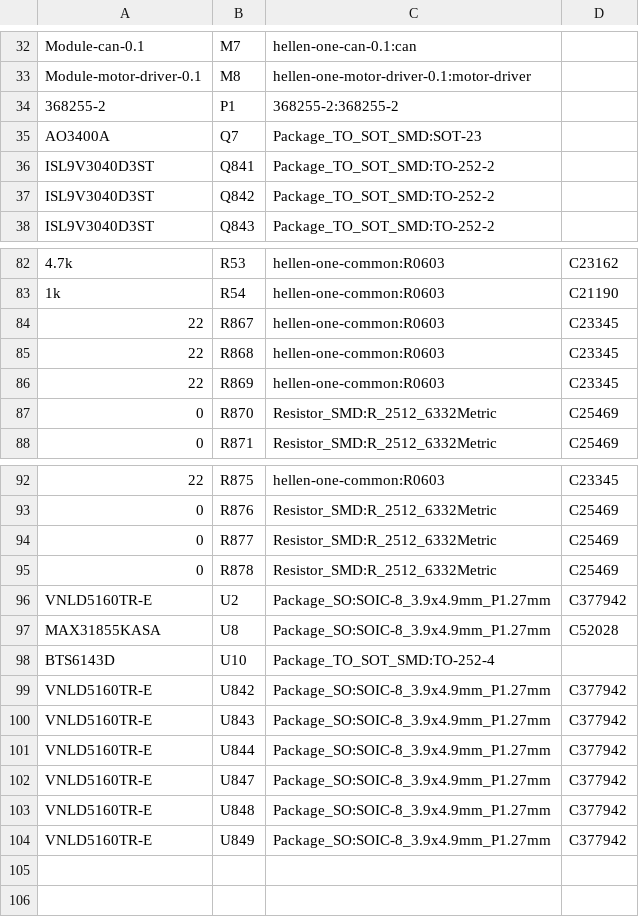
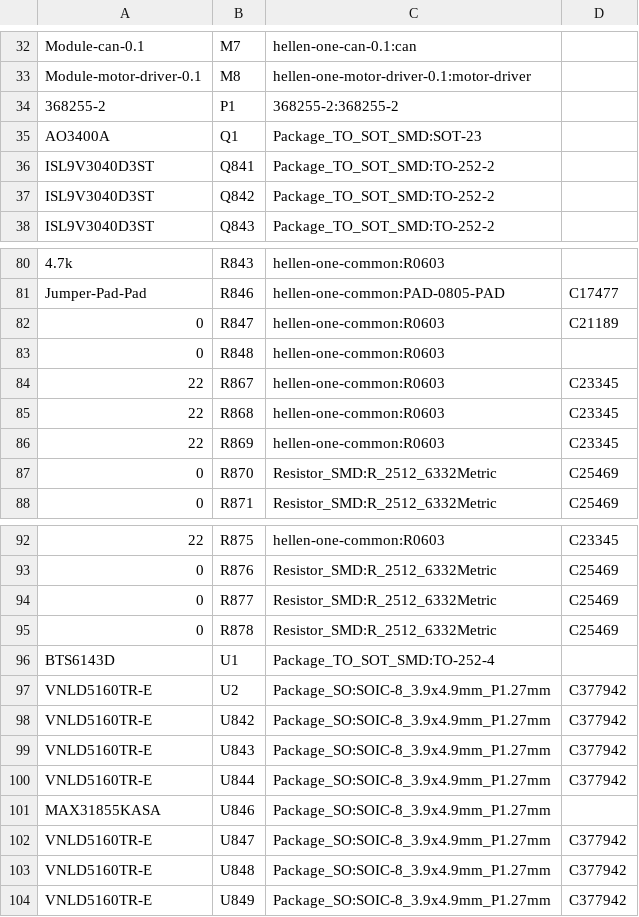
Before and after one commit to luis9860/hellen-example, a CSV file: gerber/greenenergyecu.csv, drawn as a sheet; only a part is shown, gaps mark what is left out; the diff covers the shown part only.

```diff
--- a/gerber/greenenergyecu.csv
+++ b/gerber/greenenergyecu.csv
@@ -34,3 +34,3 @@
 "368255-2","P1","368255-2:368255-2",""
-"AO3400A","Q7","Package_TO_SOT_SMD:SOT-23",""
+"AO3400A","Q1","Package_TO_SOT_SMD:SOT-23",""
 "ISL9V3040D3ST","Q841","Package_TO_SOT_SMD:TO-252-2",""
@@ -82,3 +80,5 @@
-"4.7k","R53","hellen-one-common:R0603","C23162"
-"1k","R54","hellen-one-common:R0603","C21190"
+"4.7k","R843","hellen-one-common:R0603",""
+"Jumper-Pad-Pad","R846","hellen-one-common:PAD-0805-PAD","C17477"
+"0","R847","hellen-one-common:R0603","C21189"
+"0","R848","hellen-one-common:R0603",""
 "22","R867","hellen-one-common:R0603","C23345"
@@ -95,5 +95,4 @@
 "0","R878","Resistor_SMD:R_2512_6332Metric","C25469"
+"BTS6143D","U1","Package_TO_SOT_SMD:TO-252-4",""
 "VNLD5160TR-E","U2","Package_SO:SOIC-8_3.9x4.9mm_P1.27mm","C377942"
-"MAX31855KASA","U8","Package_SO:SOIC-8_3.9x4.9mm_P1.27mm","C52028"
-"BTS6143D","U10","Package_TO_SOT_SMD:TO-252-4",""
 "VNLD5160TR-E","U842","Package_SO:SOIC-8_3.9x4.9mm_P1.27mm","C377942"
@@ -101,2 +100,3 @@
 "VNLD5160TR-E","U844","Package_SO:SOIC-8_3.9x4.9mm_P1.27mm","C377942"
+"MAX31855KASA","U846","Package_SO:SOIC-8_3.9x4.9mm_P1.27mm",""
 "VNLD5160TR-E","U847","Package_SO:SOIC-8_3.9x4.9mm_P1.27mm","C377942"
```
Also changed, not shown: 6 added rows, 8 removed rows and 45 edited cells elsewhere in this file, gerber/greenenergyecu-all-pos.csv, 19 other files.
